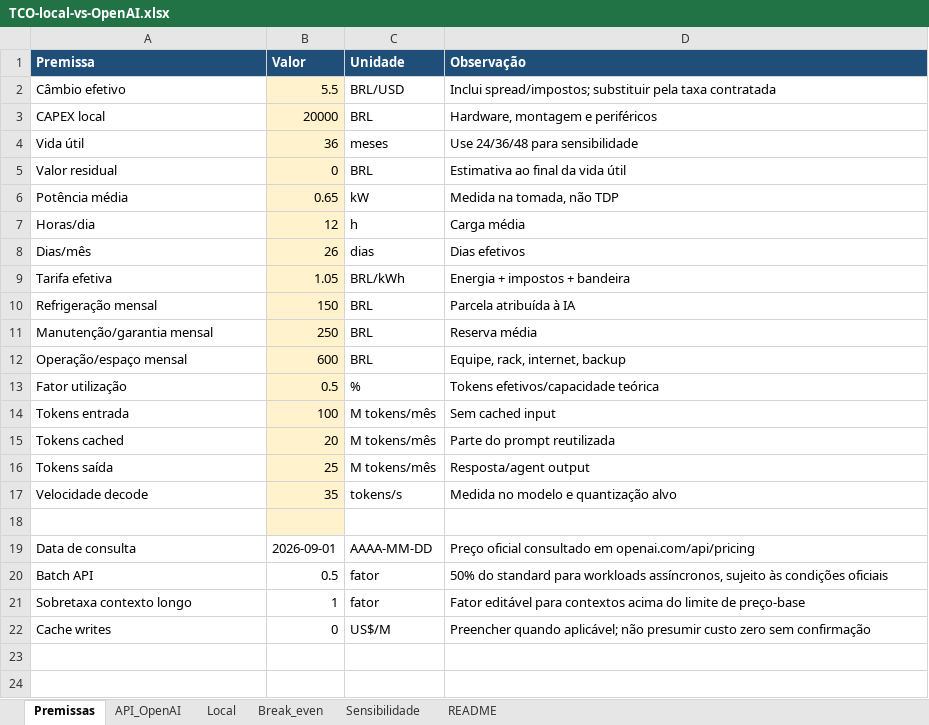
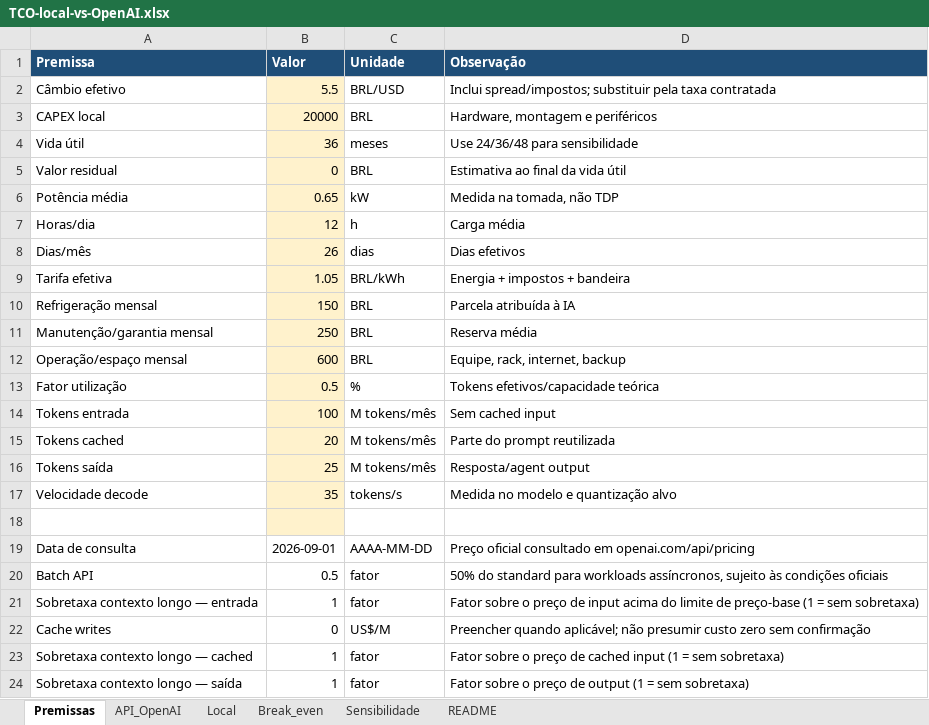
Before and after one commit to leozinhoszg/vault-ia-local, an Excel workbook: 09-Servicos-e-Custos/TCO-local-vs-OpenAI.xlsx, sheet Premissas, drawn as a sheet; values as stored, in another font and other column widths than the file's, no borders; the diff names each change by its address in the sheet, - before the commit and + after, or states it on an @@ line.

```diff
--- a/09-Servicos-e-Custos/TCO-local-vs-OpenAI.xlsx (sheet Premissas)
+++ b/09-Servicos-e-Custos/TCO-local-vs-OpenAI.xlsx (sheet Premissas)
-A21 (Premissa): Sobretaxa contexto longo
+A21 (Premissa): Sobretaxa contexto longo — entrada
-D21 (Observação): Fator editável para contextos acima do limite de preço-base
+D21 (Observação): Fator sobre o preço de input acima do limite de preço-base (1 = sem sobretaxa)
+row 23: Sobretaxa contexto longo — cached | 1 | fator | Fator sobre o preço de cached input (1 = sem sobretaxa)
+row 24: Sobretaxa contexto longo — saída | 1 | fator | Fator sobre o preço de output (1 = sem sobretaxa)
```
Also changed, not shown: sheet Sensibilidade, sheet Break_even, sheet API_OpenAI, sheet README, sheet Local, 37 other files.
